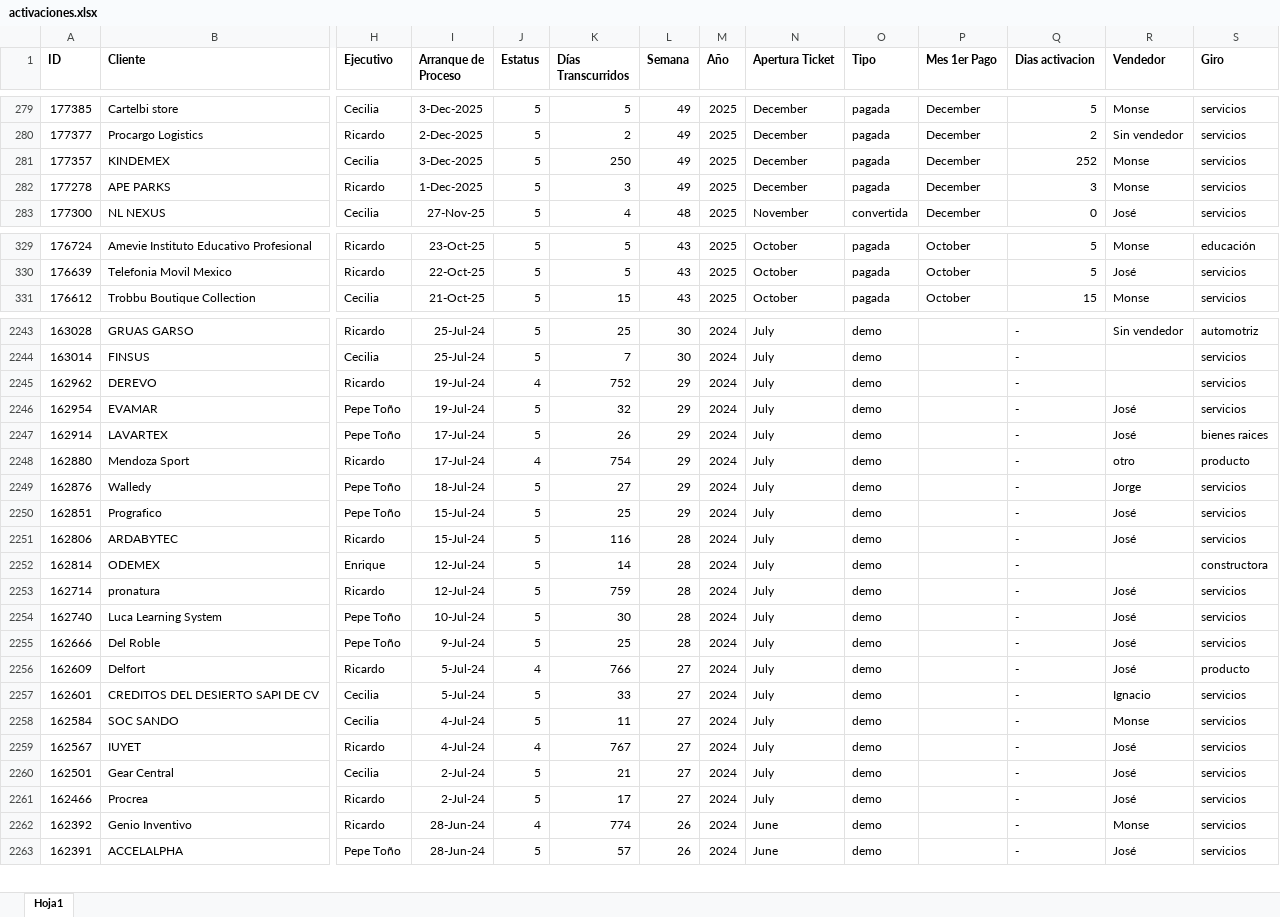
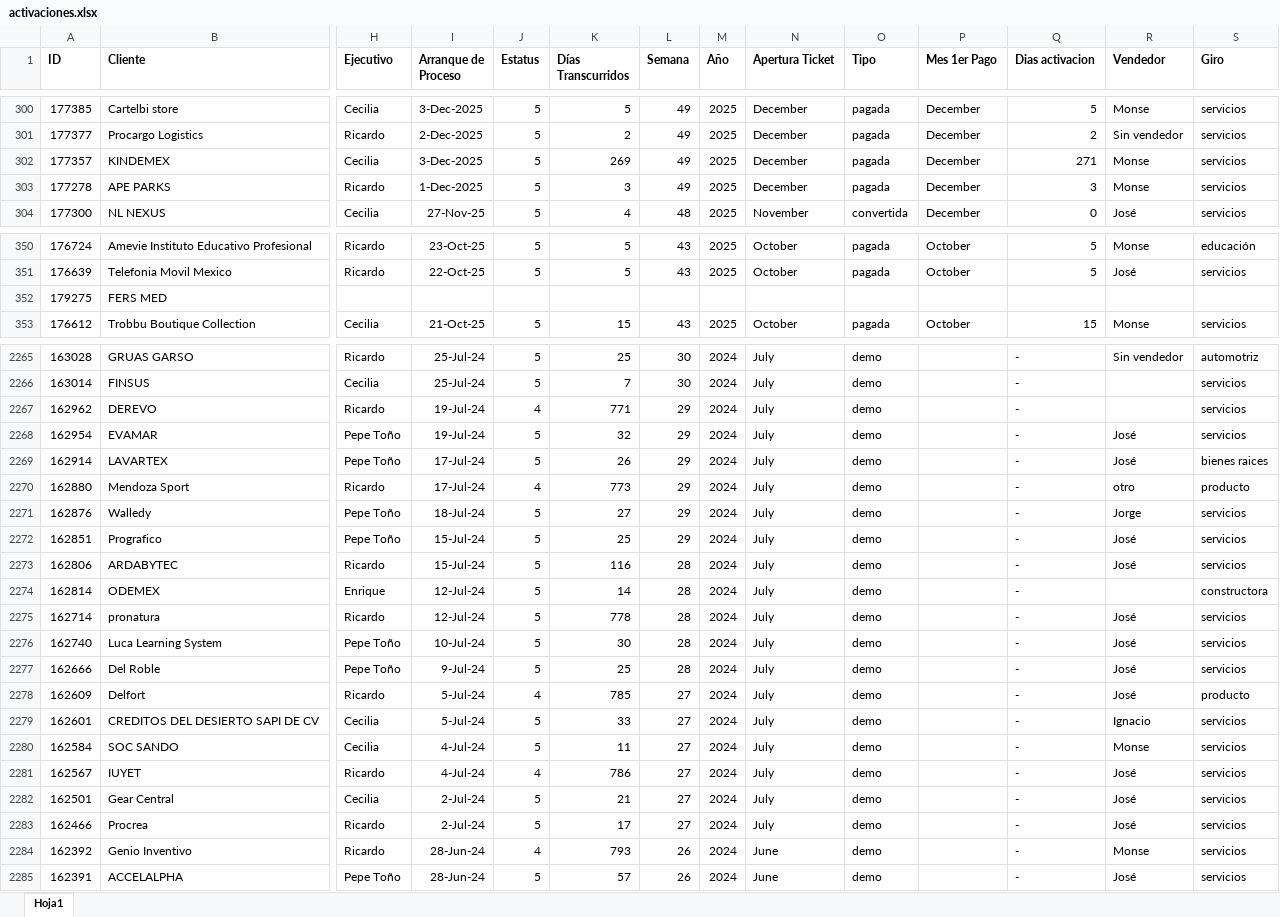
Before and after one commit to ATLASManning/callpicker-cs, an Excel workbook: data/activaciones.xlsx, sheet Hoja1, drawn as a sheet; only a part is shown, gaps mark what is left out; values as stored, in another font and other column widths than the file's, no borders; addresses are those after the commit; rows hold the shown columns only; the diff covers the shown part only; the diff names each change by its address in the sheet, - before the commit and + after, or states it on an @@ line.

```diff
--- a/data/activaciones.xlsx (sheet Hoja1)
+++ b/data/activaciones.xlsx (sheet Hoja1)
-K302 (Días Transcurridos): 250
+K302 (Días Transcurridos): 269
-Q302 (Dias activacion): 252
+Q302 (Dias activacion): 271
+row 352: 179275 | FERS MED
-K2267 (Días Transcurridos): 752
+K2267 (Días Transcurridos): 771
-K2270 (Días Transcurridos): 754
+K2270 (Días Transcurridos): 773
-K2275 (Días Transcurridos): 759
+K2275 (Días Transcurridos): 778
-K2278 (Días Transcurridos): 766
+K2278 (Días Transcurridos): 785
-K2281 (Días Transcurridos): 767
+K2281 (Días Transcurridos): 786
-K2284 (Días Transcurridos): 774
+K2284 (Días Transcurridos): 793
```
Also changed, not shown: 21 added rows and 32 edited cells elsewhere in this sheet.
